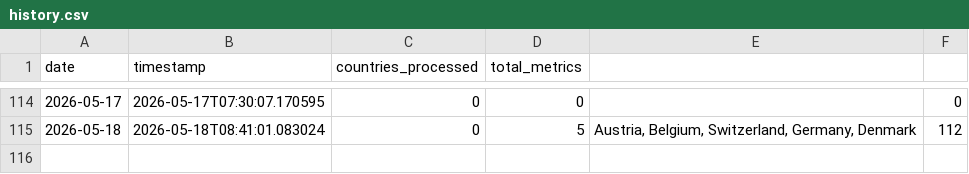
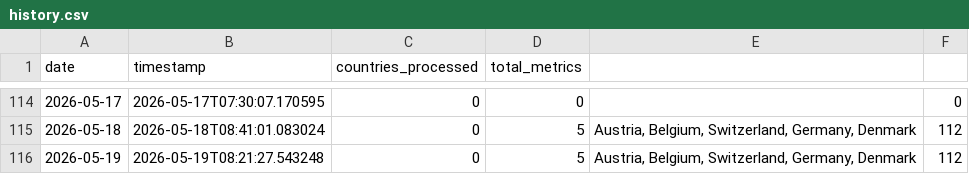
Before and after one commit to jarmoe13/clarity-harvester, a CSV file: data/history.csv, drawn as a sheet; only a part is shown, gaps mark what is left out; the diff names each change by its address in the sheet, - before the commit and + after, or states it on an @@ line.

```diff
--- a/data/history.csv
+++ b/data/history.csv
+row 116: 2026-05-19 | 2026-05-19T08:21:27.543248 | 0 | 5 | Austria, Belgium, Switzerland, Germany, Denmark | 112
```
Also changed, not shown: 1 other file.
